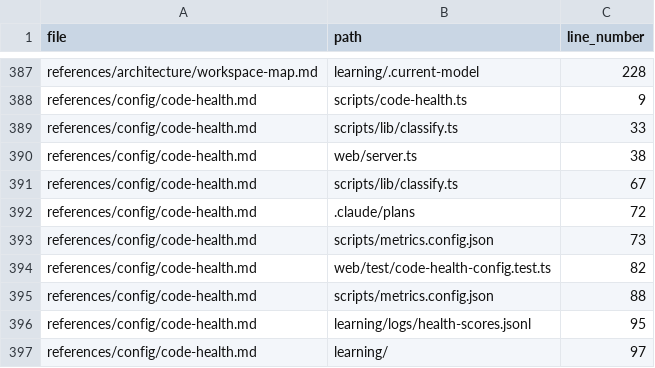
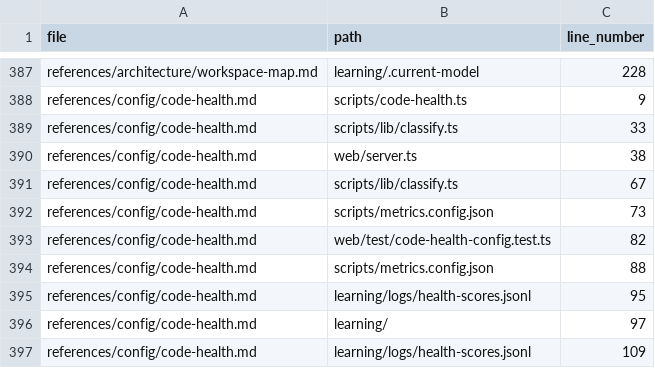
Before and after one commit to drashtishah/aws-simulator, a CSV file: references/registries/path-registry.csv, drawn as a sheet; only a part is shown, gaps mark what is left out; the shorter side is filled out with more unchanged rows; the diff names each change by its address in the sheet, - before the commit and + after, or states it on an @@ line.

Commit message:
fix: drop backticks from plans dir reference in code-health.md
Ref #63

```diff
--- a/references/registries/path-registry.csv
+++ b/references/registries/path-registry.csv
-row 392: references/config/code-health.md | .claude/plans | 72
```
Also changed, not shown: 1 other file.
